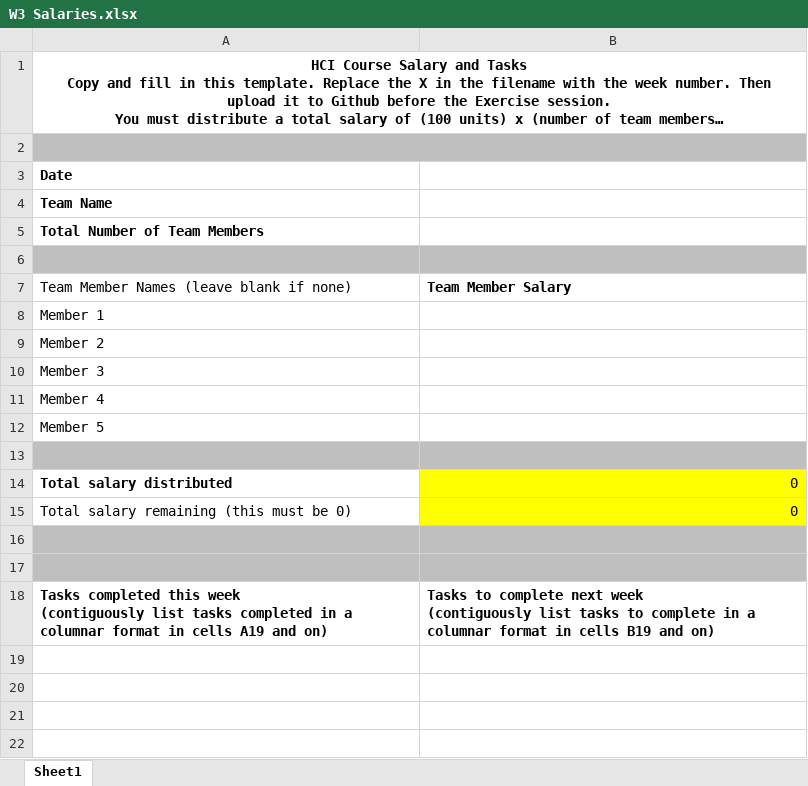
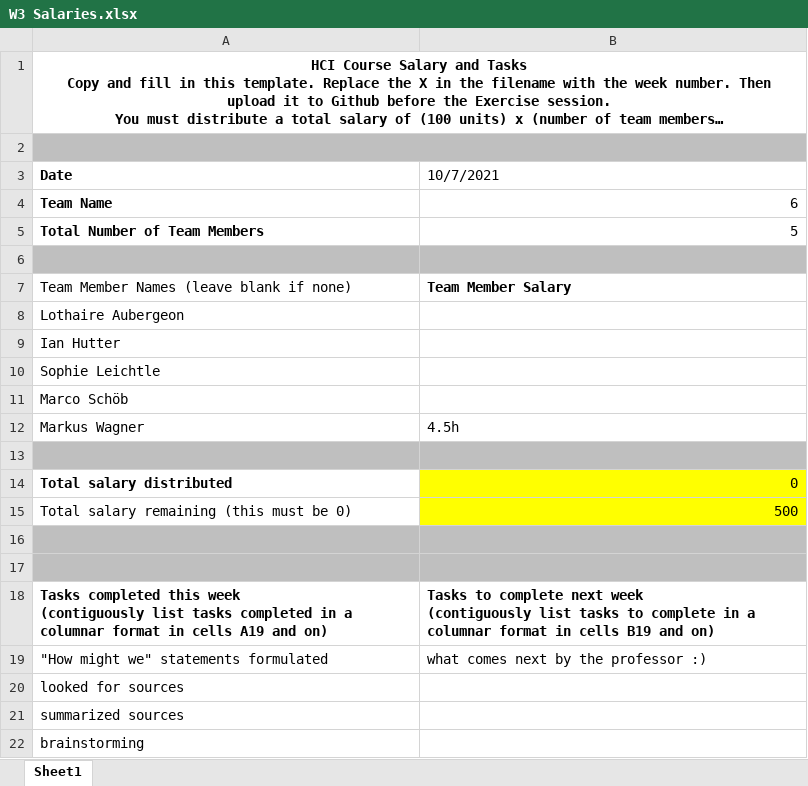
Before and after one commit to eth-hci-course/hci-project-hci21-group-06, an Excel workbook: Salary/W3 Salaries.xlsx, sheet Sheet1, drawn as a sheet; long unchanged cells end in …; values as stored, in another font and other column widths than the file's, no borders; removed rows and columns are numbered as before the commit, all else as after; the diff names each change by its address in the sheet, - before the commit and + after, or states it on an @@ line.

Commit message:
Add files via upload

```diff
--- a/Salary/W3 Salaries.xlsx (sheet Sheet1)
+++ b/Salary/W3 Salaries.xlsx (sheet Sheet1)
-B3: (empty)
+B3: 10/7/2021
-B4 (10/7/2021): (empty)
+B4 (10/7/2021): 6
-B5 (10/7/2021): (empty)
+B5 (10/7/2021): 5
-A8 (Date): Member 1
+A8 (Date): Lothaire Aubergeon
-A9 (Date): Member 2
+A9 (Date): Ian Hutter
-A10 (Date): Member 3
+A10 (Date): Sophie Leichtle
-A11 (Date): Member 4
+A11 (Date): Marco Schöb
-row 12: Member 5
+row 12: Markus Wagner | 4.5h
-B15 (10/7/2021): 0
+B15 (10/7/2021): 500
+row 19: "How might we" statements formulated | what comes next by the professor :)
+row 20: looked for sources
+row 21: summarized sources
+row 22: brainstorming
```
